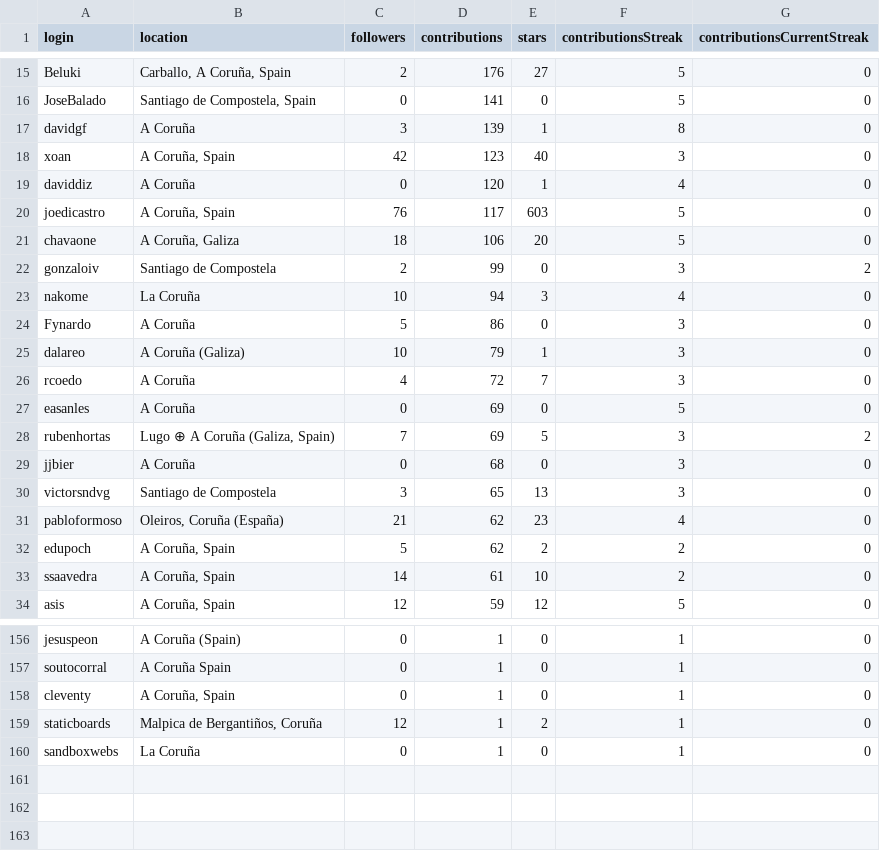
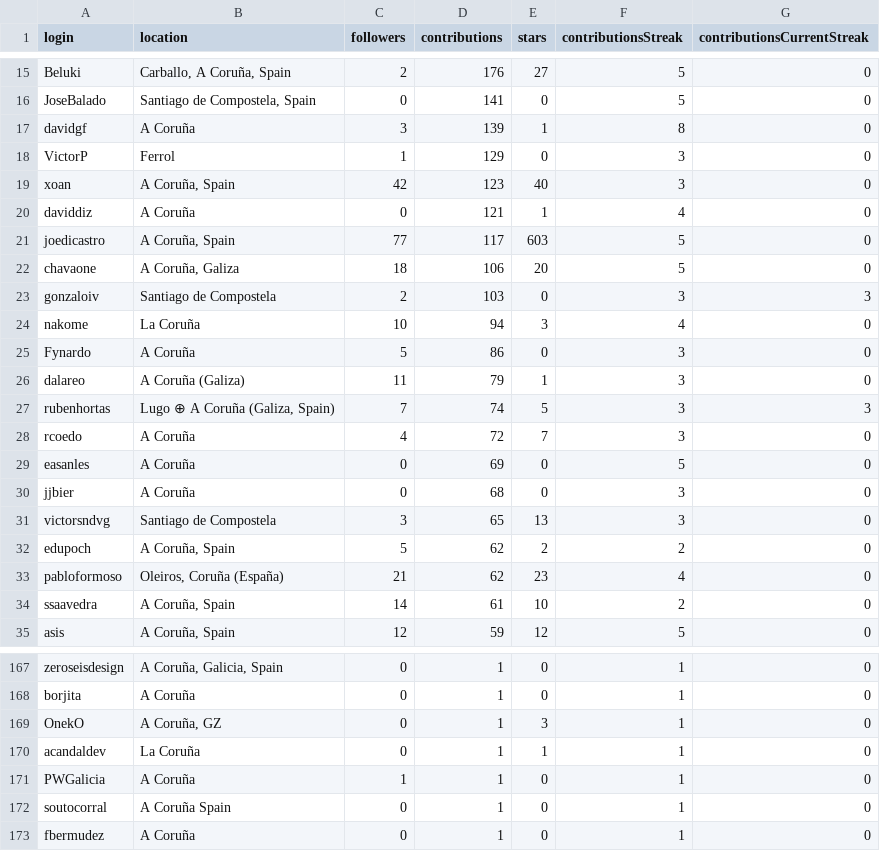
Before and after one commit to JJ/top-github-users-data, a CSV file: data/user-data-Coruña.csv, drawn as a sheet; only a part is shown, gaps mark what is left out; removed rows and columns are numbered as before the commit, all else as after; the diff covers the shown part only; the diff names each change by its address in the sheet, - before the commit and + after, or states it on an @@ line.

```diff
--- a/data/user-data-Coruña.csv
+++ b/data/user-data-Coruña.csv
+row 18: VictorP | Ferrol | 1 | 129 | 0 | 3 | 0
-D20 (contributions): 120
+D20 (contributions): 121
-C21 (followers): 76
+C21 (followers): 77
-D23 (contributions): 99
+D23 (contributions): 103
-G23 (contributionsCurrentStreak): 2
+G23 (contributionsCurrentStreak): 3
-C26 (followers): 10
+C26 (followers): 11
+row 27: rubenhortas | Lugo ⊕ A Coruña (Galiza, Spain) | 7 | 74 | 5 | 3 | 3
-row 28: rubenhortas | Lugo ⊕ A Coruña (Galiza, Spain) | 7 | 69 | 5 | 3 | 2
-A167 (login): jesuspeon
+A167 (login): zeroseisdesign
-B167 (location): A Coruña (Spain)
+B167 (location): A Coruña, Galicia, Spain
@@ row 149 moved to row 168: borjita @@
@@ row 146 moved to row 169: OnekO @@
@@ row 143 moved to row 170: acandaldev @@
@@ row 147 moved to row 171: PWGalicia @@
@@ row 158 moved to row 154: cleventy @@
@@ row 159 moved to row 163: staticboards @@
@@ row 160 moved to row 152: sandboxwebs @@
@@ row 145 moved to row 173: fbermudez @@
```
Also changed, not shown: 14 added rows, 2 removed rows, 39 moved rows and 7 edited cells elsewhere in this file, 2 other files.
